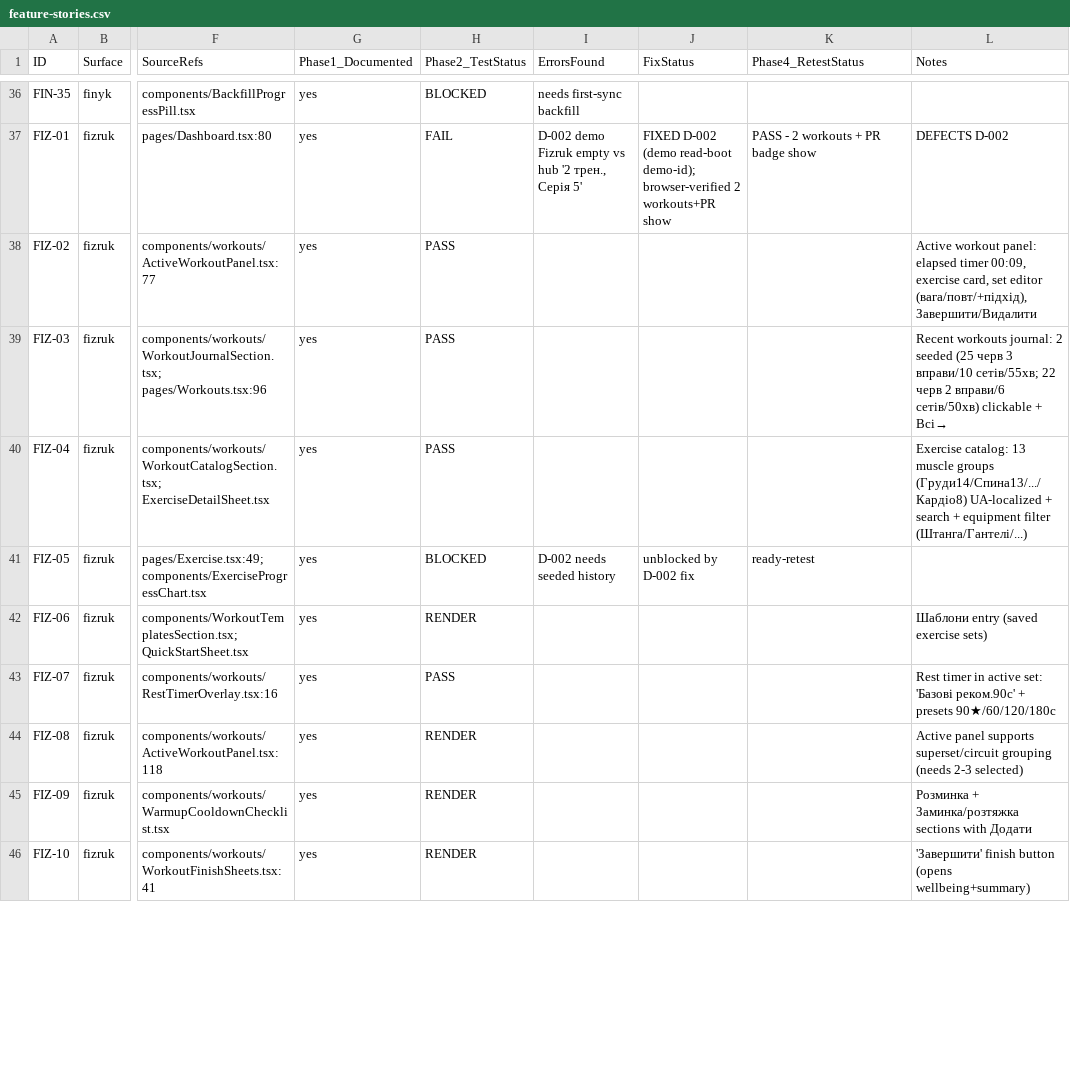
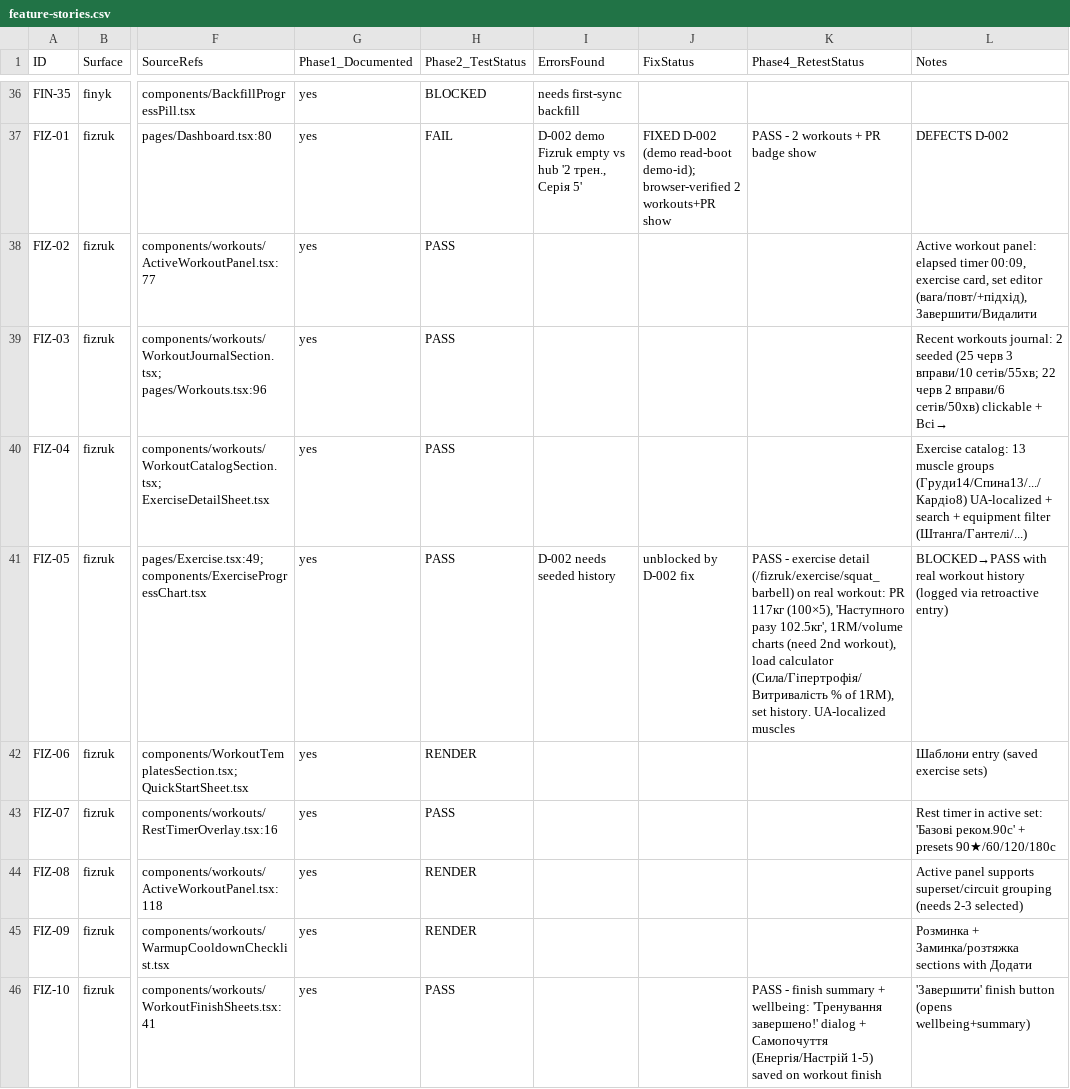
Before and after one commit to SkOrDs-02/sergeant, a CSV file: _scratch/qa/feature-stories.csv, drawn as a sheet; only a part is shown, gaps mark what is left out; the diff covers the shown part only; the diff names each change by its address in the sheet, - before the commit and + after, or states it on an @@ line.

Commit message:
test(web): fizruk recovery cluster closed via real workout history (FIZ-05/16/20/24/28)

```diff
--- a/_scratch/qa/feature-stories.csv
+++ b/_scratch/qa/feature-stories.csv
-H41 (Phase2_TestStatus): BLOCKED
+H41 (Phase2_TestStatus): PASS
-K41 (Phase4_RetestStatus): ready-retest
+K41 (Phase4_RetestStatus): PASS - exercise detail (/fizruk/exercise/squat_barbell) on real workout: PR 117кг (100×5), 'Наступного разу 102.5кг', 1RM/volume charts (need 2nd workout), load calculator (Сила/Гіпертрофія/Витривалість % of 1RM), set history. UA-localized muscles
-L41 (Notes): (empty)
+L41 (Notes): BLOCKED→PASS with real workout history (logged via retroactive entry)
-H46 (Phase2_TestStatus): RENDER
+H46 (Phase2_TestStatus): PASS
-K46 (Phase4_RetestStatus): (empty)
+K46 (Phase4_RetestStatus): PASS - finish summary + wellbeing: 'Тренування завершено!' dialog + Самопочуття (Енергія/Настрій 1-5) saved on workout finish
```
Also changed, not shown: 10 edited cells elsewhere in this file, 1 other file.
